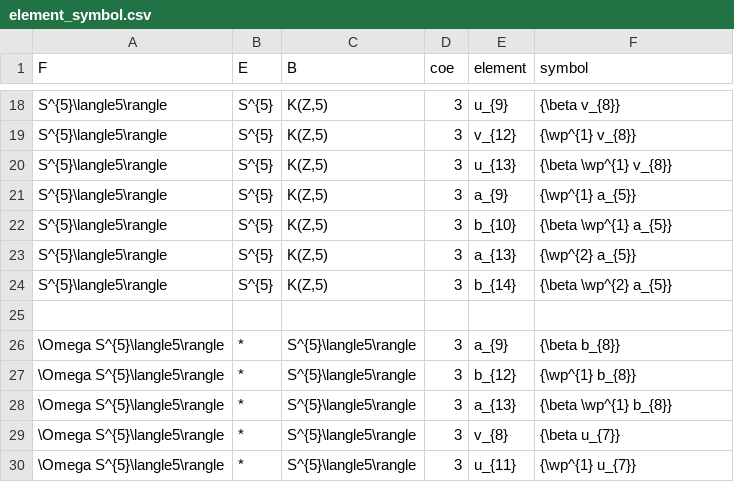
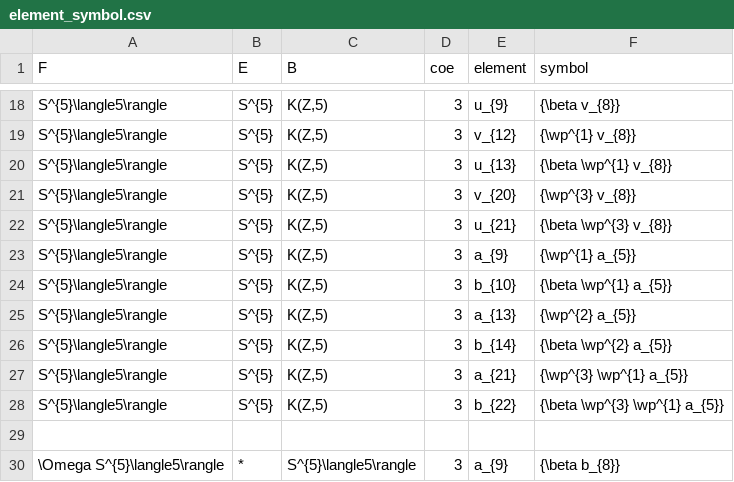
Before and after one commit to akebono03/Serre-Spectral-Sequence, a CSV file: element_symbol.csv, drawn as a sheet; only a part is shown, gaps mark what is left out; the shorter side is filled out with more unchanged rows; the diff names each change by its address in the sheet, - before the commit and + after, or states it on an @@ line.

```diff
--- a/element_symbol.csv
+++ b/element_symbol.csv
+row 21: S^{5}\langle5\rangle | S^{5} | K(Z,5) | 3 | v_{20} | {\wp^{3} v_{8}}
+row 22: S^{5}\langle5\rangle | S^{5} | K(Z,5) | 3 | u_{21} | {\beta \wp^{3} v_{8}}
+row 27: S^{5}\langle5\rangle | S^{5} | K(Z,5) | 3 | a_{21} | {\wp^{3} \wp^{1} a_{5}}
+row 28: S^{5}\langle5\rangle | S^{5} | K(Z,5) | 3 | b_{22} | {\beta \wp^{3} \wp^{1} a_{5}}
```
Also changed, not shown: cohomology.csv, differential2.csv, 2 other files.
